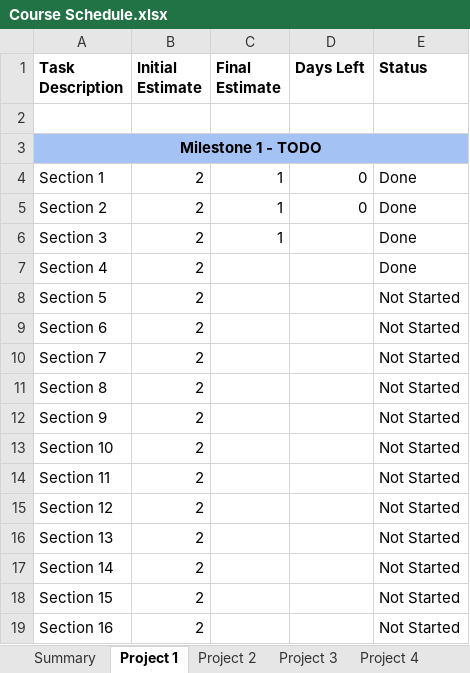
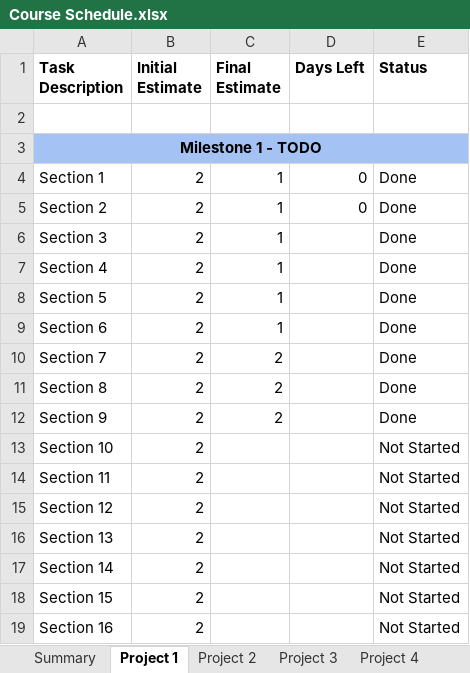
Before and after one commit to chankevin234/Web-Dev-Learning, an Excel workbook: Course Schedule.xlsx, sheet Project 1, drawn as a sheet; only a part is shown; values as stored, in another font and other column widths than the file's, no borders; conditional formats not drawn; the diff names each change by its address in the sheet, - before the commit and + after, or states it on an @@ line.

```diff
--- a/Course Schedule.xlsx (sheet Project 1)
+++ b/Course Schedule.xlsx (sheet Project 1)
-C7:C9 (Final Estimate): (empty)
+C7:C9 (Final Estimate): 1
-E8:E12 (Status): Not Started
+E8:E12 (Status): Done
-C10:C12 (Final Estimate): (empty)
+C10:C12 (Final Estimate): 2
```
Also changed, not shown: sheet Summary, 36 other files.
